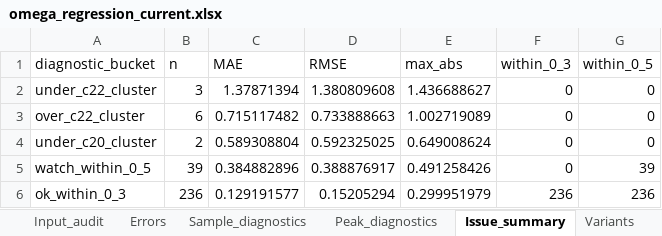
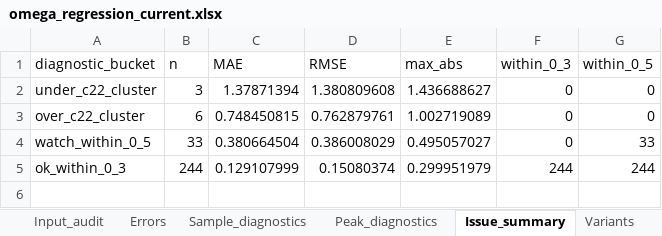
Before and after one commit to espaseislamov-jpg/omega_new, an Excel workbook: regression_outputs/omega_regression_current.xlsx, sheet Issue_summary, drawn as a sheet; values as stored, in another font and other column widths than the file's, no borders; removed rows and columns are numbered as before the commit, all else as after; the diff names each change by its address in the sheet, - before the commit and + after, or states it on an @@ line.

```diff
--- a/regression_outputs/omega_regression_current.xlsx (sheet Issue_summary)
+++ b/regression_outputs/omega_regression_current.xlsx (sheet Issue_summary)
-C3 (MAE): 0.715117482
+C3 (MAE): 0.748450815
-D3 (RMSE): 0.733888663
+D3 (RMSE): 0.762879761
-row 4: under_c20_cluster | 2 | 0.589308804 | 0.592325025 | 0.649008624 | 0 | 0
-B4 (n): 39
+B4 (n): 33
-C4 (MAE): 0.384882896
+C4 (MAE): 0.380664504
-D4 (RMSE): 0.388876917
+D4 (RMSE): 0.386008029
-E4 (max_abs): 0.491258426
+E4 (max_abs): 0.495057027
-G4 (within_0_5): 39
+G4 (within_0_5): 33
-B5 (n): 236
+B5 (n): 244
-C5 (MAE): 0.129191577
+C5 (MAE): 0.129107999
-D5 (RMSE): 0.15205294
+D5 (RMSE): 0.15080374
-F5 (within_0_3): 236
+F5 (within_0_3): 244
-G5 (within_0_5): 236
+G5 (within_0_5): 244
```
Also changed, not shown: sheet Results, sheet Variants, sheet Peak_diagnostics, sheet Sample_diagnostics, sheet Outliers_gt_0_5, sheet Summary, 11 other files.
